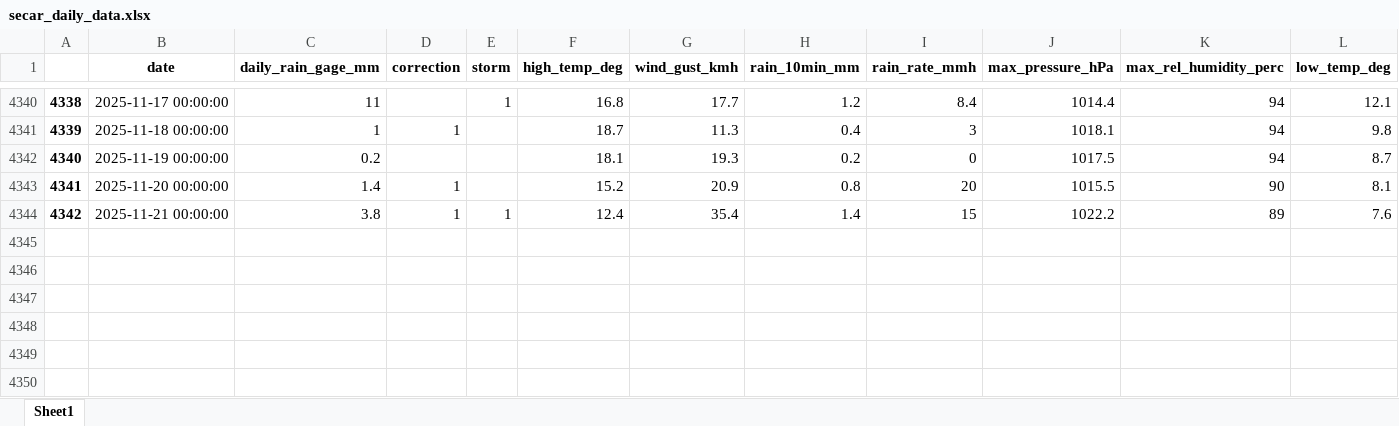
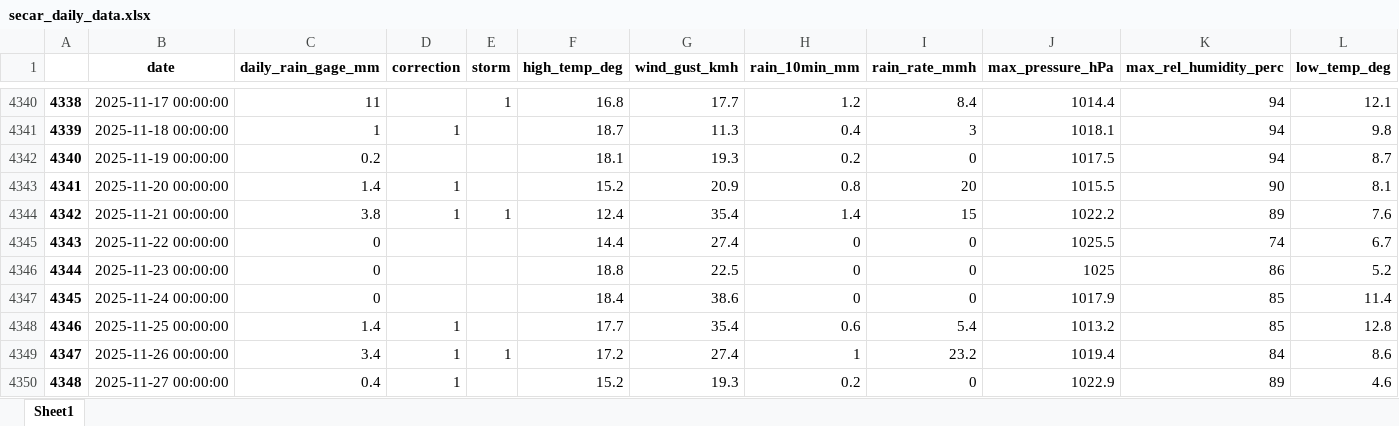
Before and after one commit to idfeiven/app-secar_meteo_data, an Excel workbook: data/secar_daily_data.xlsx, sheet Sheet1, drawn as a sheet; only a part is shown, gaps mark what is left out; values as stored, in another font and other column widths than the file's, no borders; rows hold the shown columns only; the diff names each change by its address in the sheet, - before the commit and + after, or states it on an @@ line.

```diff
--- a/data/secar_daily_data.xlsx (sheet Sheet1)
+++ b/data/secar_daily_data.xlsx (sheet Sheet1)
+row 4345: 4343 | 2025-11-22 00:00:00 | 0 |  |  | 14.4 | 27.4 | 0 | 0 | 1025.5 | 74 | 6.7
+row 4346: 4344 | 2025-11-23 00:00:00 | 0 |  |  | 18.8 | 22.5 | 0 | 0 | 1025 | 86 | 5.2
+row 4347: 4345 | 2025-11-24 00:00:00 | 0 |  |  | 18.4 | 38.6 | 0 | 0 | 1017.9 | 85 | 11.4
+row 4348: 4346 | 2025-11-25 00:00:00 | 1.4 | 1 |  | 17.7 | 35.4 | 0.6 | 5.4 | 1013.2 | 85 | 12.8
+row 4349: 4347 | 2025-11-26 00:00:00 | 3.4 | 1 | 1 | 17.2 | 27.4 | 1 | 23.2 | 1019.4 | 84 | 8.6
+row 4350: 4348 | 2025-11-27 00:00:00 | 0.4 | 1 |  | 15.2 | 19.3 | 0.2 | 0 | 1022.9 | 89 | 4.6
```
Also changed, not shown: data/daily_manual_rain_gage_data.xlsx, data/secar_daily_data_corrected.xlsx, 1 other file.
